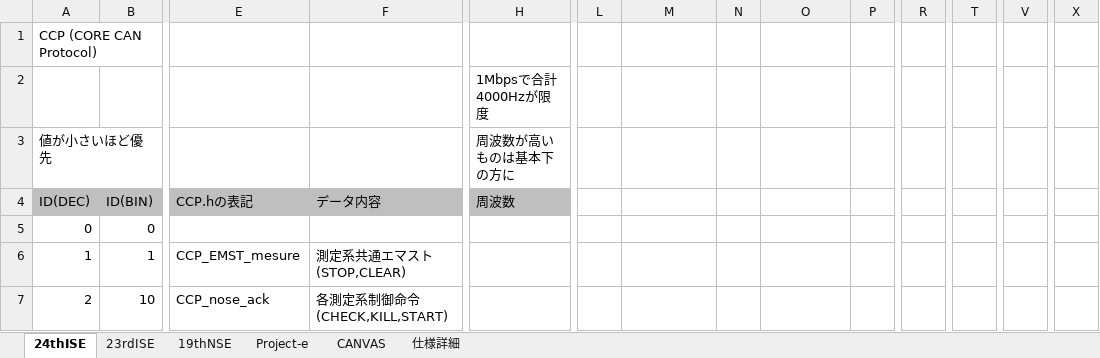
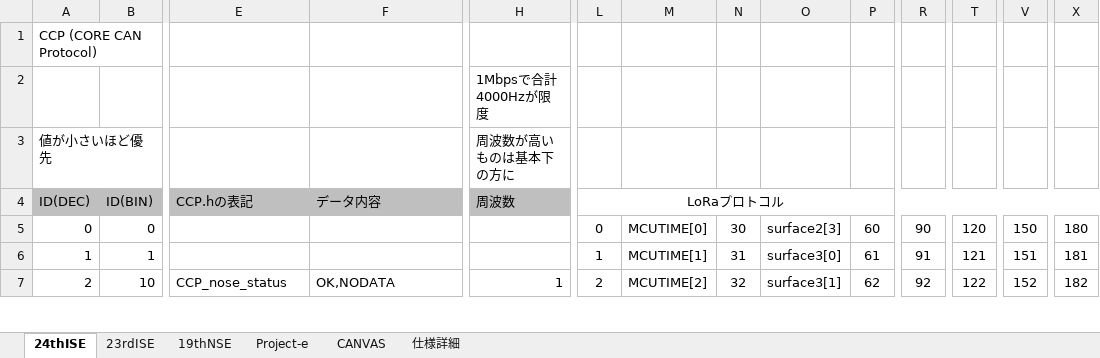
Before and after one commit to core-rocket/CCP, an Excel workbook: CANID.xlsx, sheet 24thISE, drawn as a sheet; only a part is shown, gaps mark what is left out; values as stored, in another font and other column widths than the file's, no borders; the diff covers the shown part only; the diff names each change by its address in the sheet, - before the commit and + after, or states it on an @@ line.

```diff
--- a/CANID.xlsx (sheet 24thISE)
+++ b/CANID.xlsx (sheet 24thISE)
-L4: (empty)
+L4: LoRaプロトコル
+L4:X4 merged
-L5 (LoRaプロトコル): (empty)
+L5 (LoRaプロトコル): 0
-M5: (empty)
+M5: MCUTIME[0]
-N5: (empty)
+N5: 30
-O5: (empty)
+O5: surface2[3]
-P5: (empty)
+P5: 60
-R5: (empty)
+R5: 90
-T5: (empty)
+T5: 120
-V5: (empty)
+V5: 150
-X5: (empty)
+X5: 180
-E6 (CCP.hの表記): CCP_EMST_mesure
+E6 (CCP.hの表記): (empty)
-F6 (データ内容): 測定系共通エマスト(STOP,CLEAR)
+F6 (データ内容): (empty)
-L6 (LoRaプロトコル): (empty)
+L6 (LoRaプロトコル): 1
-M6: (empty)
+M6: MCUTIME[1]
-N6: (empty)
+N6: 31
-O6: (empty)
+O6: surface3[0]
-P6: (empty)
+P6: 61
-R6: (empty)
+R6: 91
-T6: (empty)
+T6: 121
-V6: (empty)
+V6: 151
-X6: (empty)
+X6: 181
-E7 (CCP.hの表記): CCP_nose_ack
+E7 (CCP.hの表記): CCP_nose_status
-F7 (データ内容): 各測定系制御命令(CHECK,KILL,START)
+F7 (データ内容): OK,NODATA
-H7 (周波数): (empty)
+H7 (周波数): 1
-L7 (LoRaプロトコル): (empty)
+L7 (LoRaプロトコル): 2
-M7: (empty)
+M7: MCUTIME[2]
-N7: (empty)
+N7: 32
-O7: (empty)
+O7: surface3[1]
-P7: (empty)
+P7: 62
-R7: (empty)
+R7: 92
-T7: (empty)
+T7: 122
-V7: (empty)
+V7: 152
-X7: (empty)
+X7: 182
```
Also changed, not shown: 301 edited cells elsewhere in this sheet, 1 other file.
